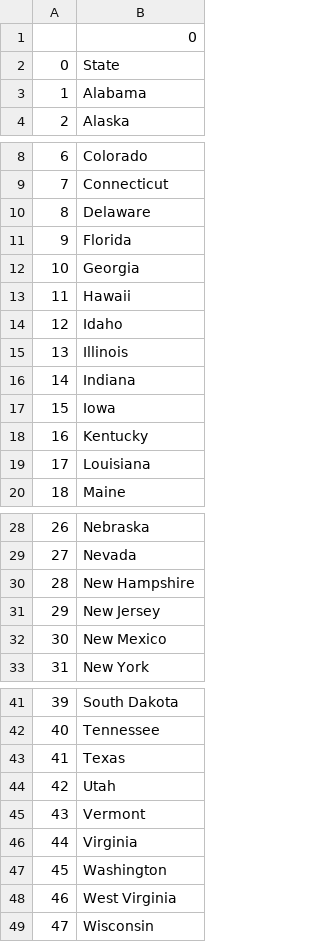
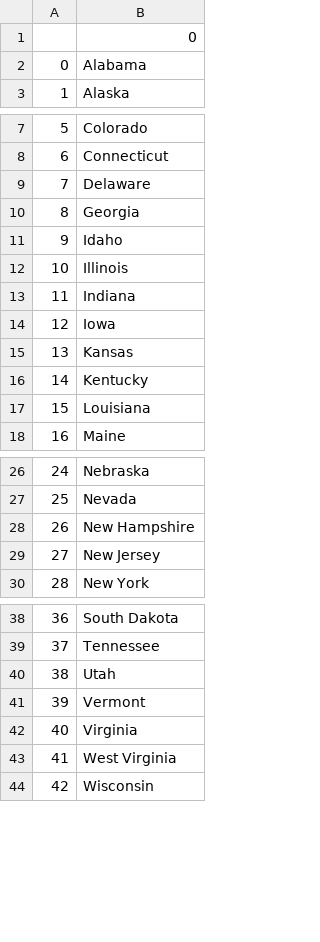
Before and after one commit to Para213/GuessingStatesPy, a CSV file: gresite.csv, drawn as a sheet; only a part is shown, gaps mark what is left out; removed rows and columns are numbered as before the commit, all else as after; the diff names each change by its address in the sheet, - before the commit and + after, or states it on an @@ line.

```diff
--- a/gresite.csv
+++ b/gresite.csv
-row 2: 0 | State
@@ column A renumbered from row 2 down @@
-row 11: 9 | Florida
-row 13: 11 | Hawaii
+row 15: 13 | Kansas
-row 32: 30 | New Mexico
-row 43: 41 | Texas
-row 47: 45 | Washington
```
Also changed, not shown: 1 other file.
